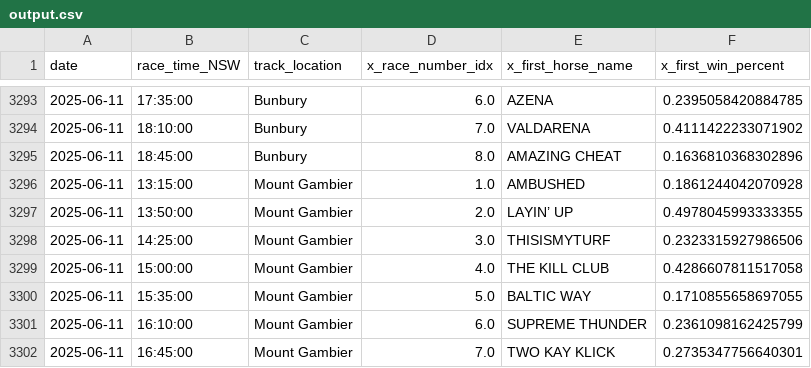
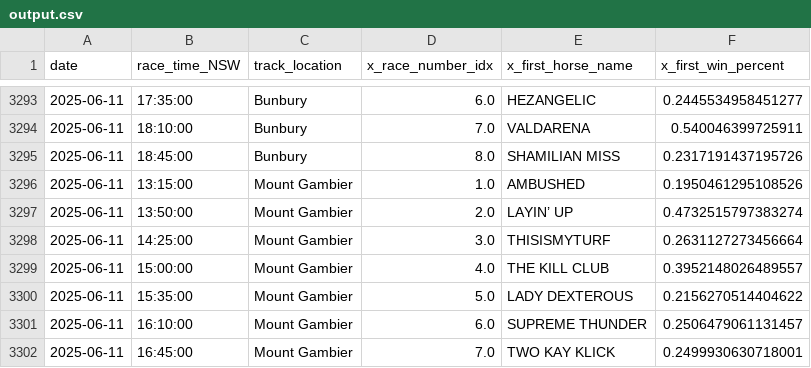
Before and after one commit to jazperd/Racing-Data, a CSV file: output.csv, drawn as a sheet; only a part is shown, gaps mark what is left out; the diff covers the shown part only.

```diff
--- a/output.csv
+++ b/output.csv
@@ -3293,10 +3293,10 @@ date,race_time_NSW,track_location,x_race_number_idx,x_first_horse_name,x_first_w
-2025-06-11,17:35:00,Bunbury,6.0,AZENA,0.2395058420884785
-2025-06-11,18:10:00,Bunbury,7.0,VALDARENA,0.4111422233071902
-2025-06-11,18:45:00,Bunbury,8.0,AMAZING CHEAT,0.1636810368302896
-2025-06-11,13:15:00,Mount Gambier,1.0,AMBUSHED,0.1861244042070928
-2025-06-11,13:50:00,Mount Gambier,2.0,LAYIN’ UP,0.4978045993333355
-2025-06-11,14:25:00,Mount Gambier,3.0,THISISMYTURF,0.2323315927986506
-2025-06-11,15:00:00,Mount Gambier,4.0,THE KILL CLUB,0.4286607811517058
-2025-06-11,15:35:00,Mount Gambier,5.0,BALTIC WAY,0.1710855658697055
-2025-06-11,16:10:00,Mount Gambier,6.0,SUPREME THUNDER,0.2361098162425799
-2025-06-11,16:45:00,Mount Gambier,7.0,TWO KAY KLICK,0.2735347756640301
+2025-06-11,17:35:00,Bunbury,6.0,HEZANGELIC,0.2445534958451277
+2025-06-11,18:10:00,Bunbury,7.0,VALDARENA,0.540046399725911
+2025-06-11,18:45:00,Bunbury,8.0,SHAMILIAN MISS,0.2317191437195726
+2025-06-11,13:15:00,Mount Gambier,1.0,AMBUSHED,0.1950461295108526
+2025-06-11,13:50:00,Mount Gambier,2.0,LAYIN’ UP,0.4732515797383274
+2025-06-11,14:25:00,Mount Gambier,3.0,THISISMYTURF,0.2631127273456664
+2025-06-11,15:00:00,Mount Gambier,4.0,THE KILL CLUB,0.3952148026489557
+2025-06-11,15:35:00,Mount Gambier,5.0,LADY DEXTEROUS,0.2156270514404622
+2025-06-11,16:10:00,Mount Gambier,6.0,SUPREME THUNDER,0.2506479061131457
+2025-06-11,16:45:00,Mount Gambier,7.0,TWO KAY KLICK,0.2499930630718001
```
Also changed, not shown: 32 edited cells elsewhere in this file.
